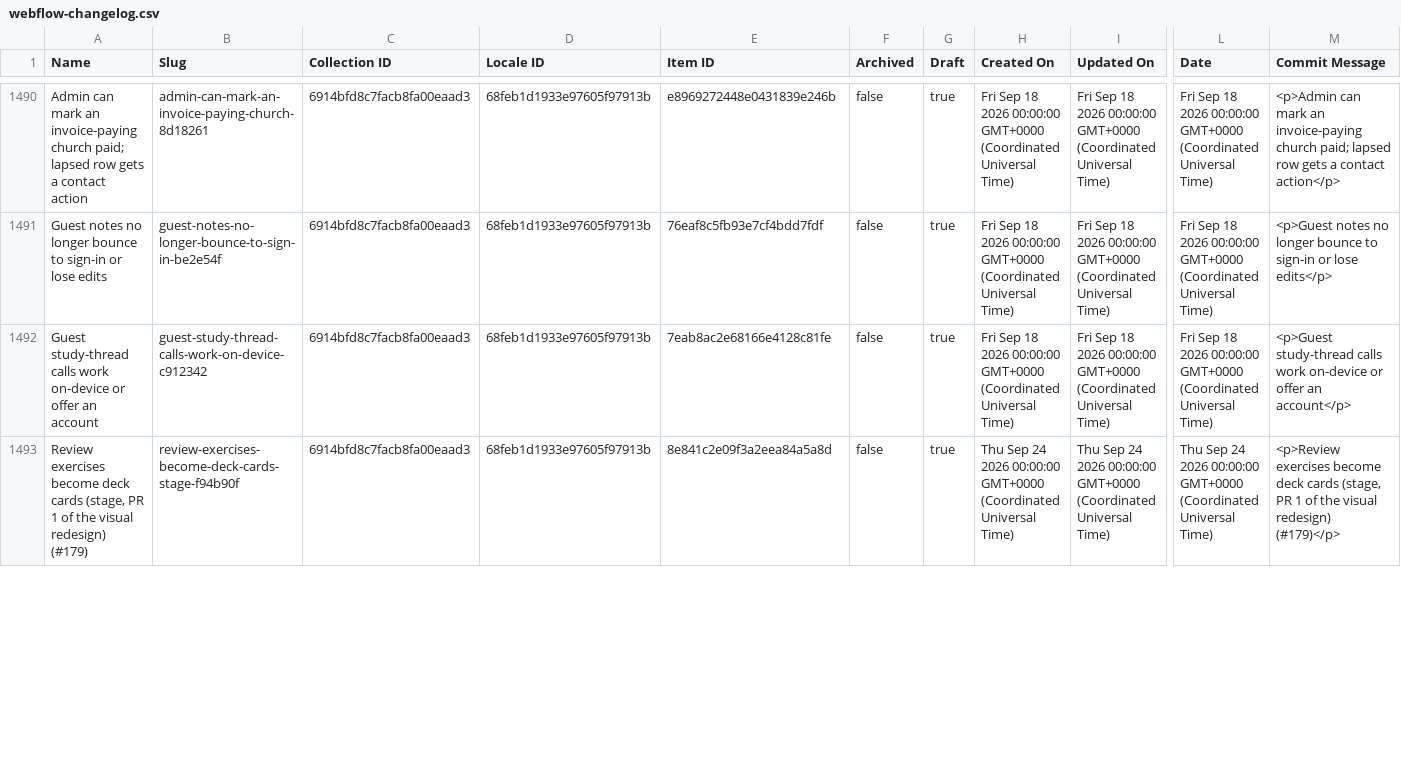
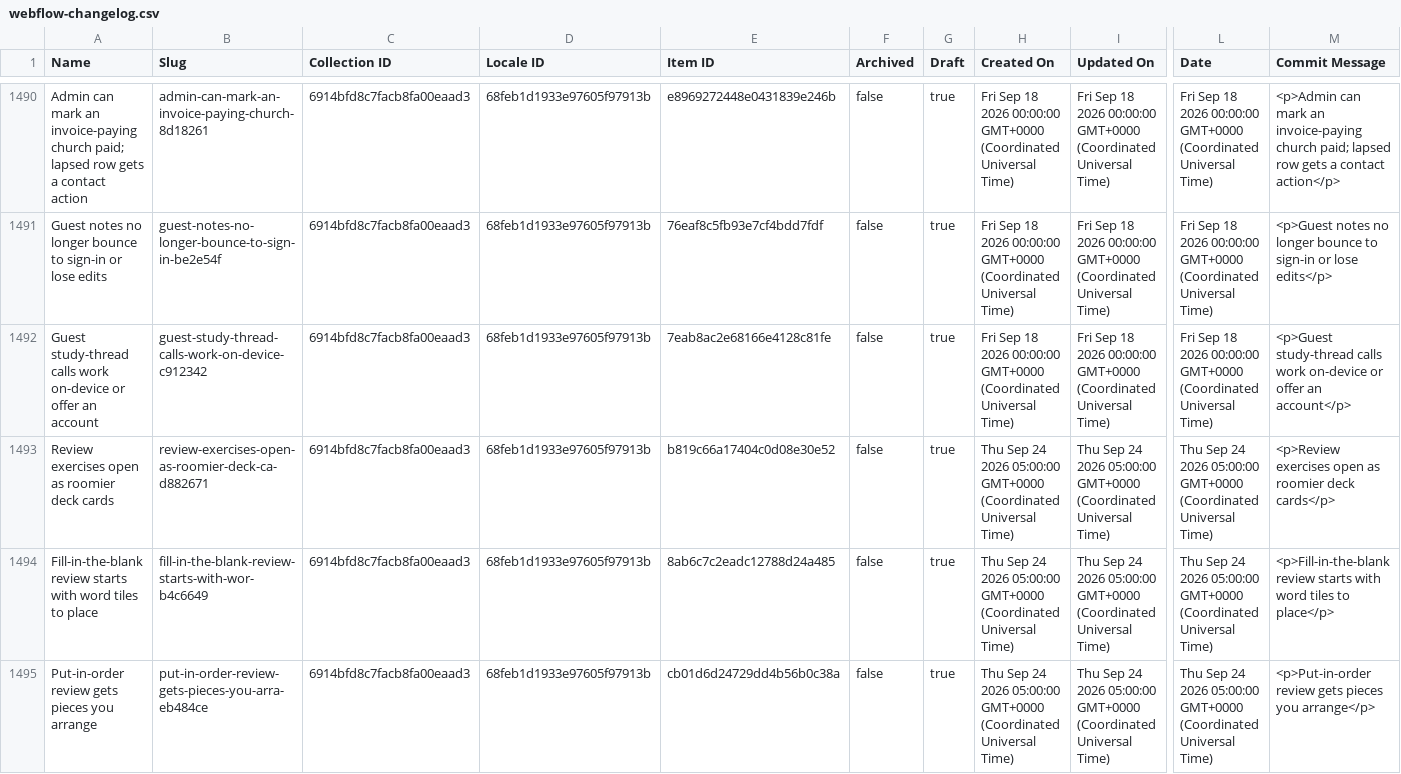
Before and after one commit to harvouscom/harvous.com, a CSV file: data/webflow-changelog.csv, drawn as a sheet; only a part is shown, gaps mark what is left out; rows hold the shown columns only; the diff covers the shown part only; the diff names each change by its address in the sheet, - before the commit and + after, or states it on an @@ line.

```diff
--- a/data/webflow-changelog.csv
+++ b/data/webflow-changelog.csv
-A1493 (Name): Review exercises become deck cards (stage, PR 1 of the visual redesign) (#179)
+A1493 (Name): Review exercises open as roomier deck cards
-B1493 (Slug): review-exercises-become-deck-cards-stage-f94b90f
+B1493 (Slug): review-exercises-open-as-roomier-deck-ca-d882671
-E1493 (Item ID): 8e841c2e09f3a2eea84a5a8d
+E1493 (Item ID): b819c66a17404c0d08e30e52
-H1493 (Created On): …24 2026 00:00:00 GMT+0000 (Coordinated…
+H1493 (Created On): …24 2026 05:00:00 GMT+0000 (Coordinated…
-I1493 (Updated On): …24 2026 00:00:00 GMT+0000 (Coordinated…
+I1493 (Updated On): …24 2026 05:00:00 GMT+0000 (Coordinated…
-L1493 (Date): …24 2026 00:00:00 GMT+0000 (Coordinated…
+L1493 (Date): …24 2026 05:00:00 GMT+0000 (Coordinated…
-M1493 (Commit Message): <p>Review exercises become deck cards (stage, PR 1 of the visual redesign) (#179)</p>
+M1493 (Commit Message): <p>Review exercises open as roomier deck cards</p>
+row 1494: Fill-in-the-blank review starts with word tiles to place | fill-in-the-blank-review-starts-with-wor-b4c6649 | 6914bfd8c7facb8fa00eaad3 | 68feb1d1933e97605f97913b | 8ab6c7c2eadc12788d24a485 | false | true | Thu Sep 24 2026 05:00:00 GMT+0000 (Coordinated Universal Time) | Thu Sep 24 2026 05:00:00 GMT+0000 (Coordinated Universal Time) | Thu Sep 24 2026 05:00:00 GMT+0000 (Coordinated Universal Time) | <p>Fill-in-the-blank review starts with word tiles to place</p>
+row 1495: Put-in-order review gets pieces you arrange | put-in-order-review-gets-pieces-you-arra-eb484ce | 6914bfd8c7facb8fa00eaad3 | 68feb1d1933e97605f97913b | cb01d6d24729dd4b56b0c38a | false | true | Thu Sep 24 2026 05:00:00 GMT+0000 (Coordinated Universal Time) | Thu Sep 24 2026 05:00:00 GMT+0000 (Coordinated Universal Time) | Thu Sep 24 2026 05:00:00 GMT+0000 (Coordinated Universal Time) | <p>Put-in-order review gets pieces you arrange</p>
```
Also changed, not shown: 6 added rows and 32 edited cells elsewhere in this file.
